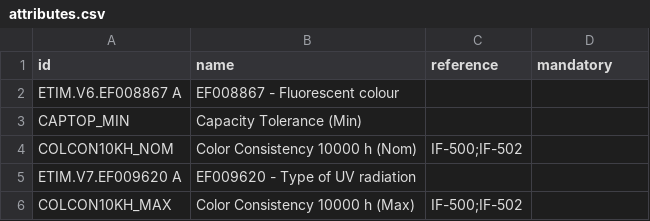
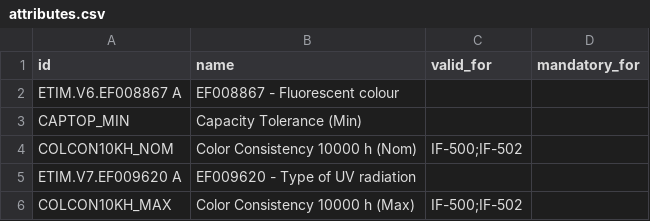
Before and after one commit to bvhest/Signify_STEP_blueTreeGraph, a CSV file: data/csv/attributes.csv, drawn as a sheet; only a part is shown.

Commit message:
modified column names. ToDo: update in xml2-csv conversion-script.

```diff
--- a/data/csv/attributes.csv
+++ b/data/csv/attributes.csv
@@ -1,2 +1,2 @@
-id,name,reference,mandatory
+id,name,valid_for,mandatory_for
 "ETIM.V6.EF008867 A","EF008867 - Fluorescent colour","",""
```
